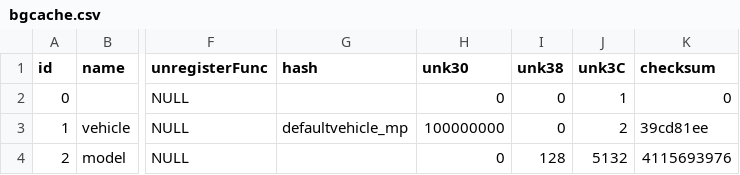
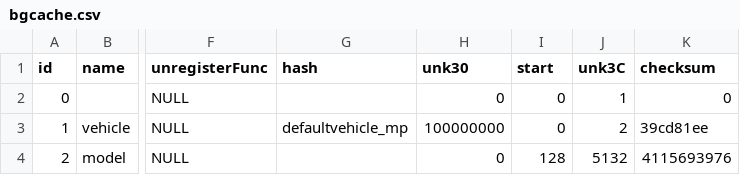
Before and after one commit to ate47/t8-atian-menu, a CSV file: docs/notes/bgcache.csv, drawn as a sheet; only a part is shown, gaps mark what is left out; the diff names each change by its address in the sheet, - before the commit and + after, or states it on an @@ line.

```diff
--- a/docs/notes/bgcache.csv
+++ b/docs/notes/bgcache.csv
-I1: unk38
+I1: start
```
Also changed, not shown: docs/notes/errors.tsv, 2 other files.
